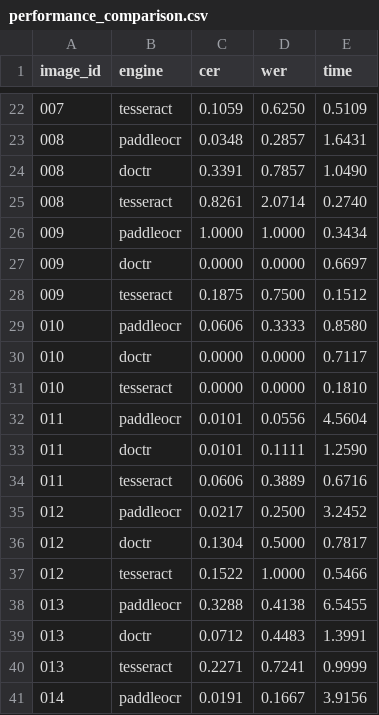
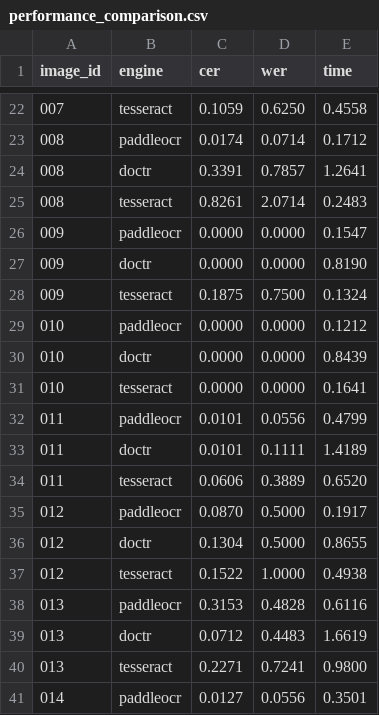
Before and after one commit to edwardgarcia1/carciscan-tests, a CSV file: ocr/results/performance_comparison.csv, drawn as a sheet; only a part is shown, gaps mark what is left out; the diff covers the shown part only.

```diff
--- a/ocr/results/performance_comparison.csv
+++ b/ocr/results/performance_comparison.csv
@@ -22,20 +22,20 @@ image_id,engine,cer,wer,time
-007,tesseract,0.1059,0.6250,0.5109
-008,paddleocr,0.0348,0.2857,1.6431
-008,doctr,0.3391,0.7857,1.0490
-008,tesseract,0.8261,2.0714,0.2740
-009,paddleocr,1.0000,1.0000,0.3434
-009,doctr,0.0000,0.0000,0.6697
-009,tesseract,0.1875,0.7500,0.1512
-010,paddleocr,0.0606,0.3333,0.8580
-010,doctr,0.0000,0.0000,0.7117
-010,tesseract,0.0000,0.0000,0.1810
-011,paddleocr,0.0101,0.0556,4.5604
-011,doctr,0.0101,0.1111,1.2590
-011,tesseract,0.0606,0.3889,0.6716
-012,paddleocr,0.0217,0.2500,3.2452
-012,doctr,0.1304,0.5000,0.7817
-012,tesseract,0.1522,1.0000,0.5466
-013,paddleocr,0.3288,0.4138,6.5455
-013,doctr,0.0712,0.4483,1.3991
-013,tesseract,0.2271,0.7241,0.9999
-014,paddleocr,0.0191,0.1667,3.9156
+007,tesseract,0.1059,0.6250,0.4558
+008,paddleocr,0.0174,0.0714,0.1712
+008,doctr,0.3391,0.7857,1.2641
+008,tesseract,0.8261,2.0714,0.2483
+009,paddleocr,0.0000,0.0000,0.1547
+009,doctr,0.0000,0.0000,0.8190
+009,tesseract,0.1875,0.7500,0.1324
+010,paddleocr,0.0000,0.0000,0.1212
+010,doctr,0.0000,0.0000,0.8439
+010,tesseract,0.0000,0.0000,0.1641
+011,paddleocr,0.0101,0.0556,0.4799
+011,doctr,0.0101,0.1111,1.4189
+011,tesseract,0.0606,0.3889,0.6520
+012,paddleocr,0.0870,0.5000,0.1917
+012,doctr,0.1304,0.5000,0.8655
+012,tesseract,0.1522,1.0000,0.4938
+013,paddleocr,0.3153,0.4828,0.6116
+013,doctr,0.0712,0.4483,1.6619
+013,tesseract,0.2271,0.7241,0.9800
+014,paddleocr,0.0127,0.0556,0.3501
```
Also changed, not shown: 70 edited cells elsewhere in this file, ocr/results/text_comparison.csv, 5 other files.
